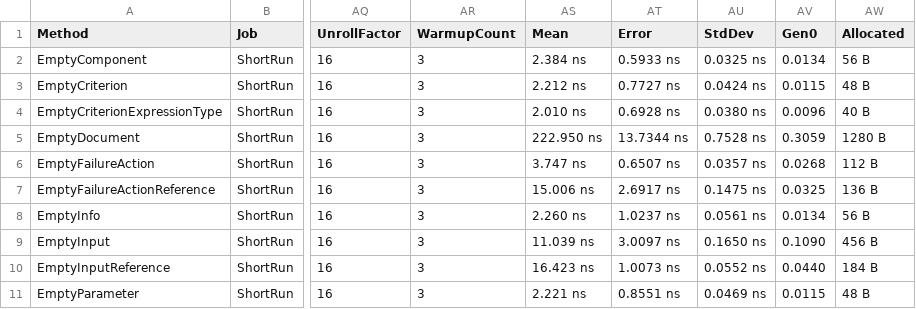
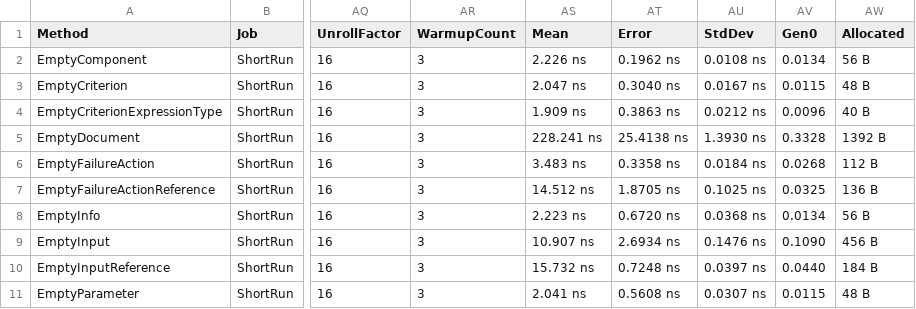
Before and after one commit to BinkyLabs/openapi-arazzo-dotnet, a CSV file: performance/benchmark/BenchmarkDotNet.Artifacts/results/performance.EmptyModels-report.csv, drawn as a sheet; only a part is shown, gaps mark what is left out; the diff covers the shown part only; the diff names each change by its address in the sheet, - before the commit and + after, or states it on an @@ line.

```diff
--- a/performance/benchmark/BenchmarkDotNet.Artifacts/results/performance.EmptyModels-report.csv
+++ b/performance/benchmark/BenchmarkDotNet.Artifacts/results/performance.EmptyModels-report.csv
-AS2 (Mean): 2.384 ns
+AS2 (Mean): 2.226 ns
-AT2 (Error): 0.5933 ns
+AT2 (Error): 0.1962 ns
-AU2 (StdDev): 0.0325 ns
+AU2 (StdDev): 0.0108 ns
-AS3 (Mean): 2.212 ns
+AS3 (Mean): 2.047 ns
-AT3 (Error): 0.7727 ns
+AT3 (Error): 0.3040 ns
-AU3 (StdDev): 0.0424 ns
+AU3 (StdDev): 0.0167 ns
-AS4 (Mean): 2.010 ns
+AS4 (Mean): 1.909 ns
-AT4 (Error): 0.6928 ns
+AT4 (Error): 0.3863 ns
-AU4 (StdDev): 0.0380 ns
+AU4 (StdDev): 0.0212 ns
-AS5 (Mean): 222.950 ns
+AS5 (Mean): 228.241 ns
-AT5 (Error): 13.7344 ns
+AT5 (Error): 25.4138 ns
-AU5 (StdDev): 0.7528 ns
+AU5 (StdDev): 1.3930 ns
-AV5 (Gen0): 0.3059
+AV5 (Gen0): 0.3328
-AW5 (Allocated): 1280 B
+AW5 (Allocated): 1392 B
-AS6 (Mean): 3.747 ns
+AS6 (Mean): 3.483 ns
-AT6 (Error): 0.6507 ns
+AT6 (Error): 0.3358 ns
-AU6 (StdDev): 0.0357 ns
+AU6 (StdDev): 0.0184 ns
-AS7 (Mean): 15.006 ns
+AS7 (Mean): 14.512 ns
-AT7 (Error): 2.6917 ns
+AT7 (Error): 1.8705 ns
-AU7 (StdDev): 0.1475 ns
+AU7 (StdDev): 0.1025 ns
-AS8 (Mean): 2.260 ns
+AS8 (Mean): 2.223 ns
-AT8 (Error): 1.0237 ns
+AT8 (Error): 0.6720 ns
-AU8 (StdDev): 0.0561 ns
+AU8 (StdDev): 0.0368 ns
-AS9 (Mean): 11.039 ns
+AS9 (Mean): 10.907 ns
-AT9 (Error): 3.0097 ns
+AT9 (Error): 2.6934 ns
-AU9 (StdDev): 0.1650 ns
+AU9 (StdDev): 0.1476 ns
-AS10 (Mean): 16.423 ns
+AS10 (Mean): 15.732 ns
-AT10 (Error): 1.0073 ns
+AT10 (Error): 0.7248 ns
-AU10 (StdDev): 0.0552 ns
+AU10 (StdDev): 0.0397 ns
-AS11 (Mean): 2.221 ns
+AS11 (Mean): 2.041 ns
-AT11 (Error): 0.8551 ns
+AT11 (Error): 0.5608 ns
-AU11 (StdDev): 0.0469 ns
+AU11 (StdDev): 0.0307 ns
```
Also changed, not shown: 24 edited cells elsewhere in this file, performance/benchmark/BenchmarkDotNet.Artifacts/results/performance.Descriptions-report.csv, 30 other files.
